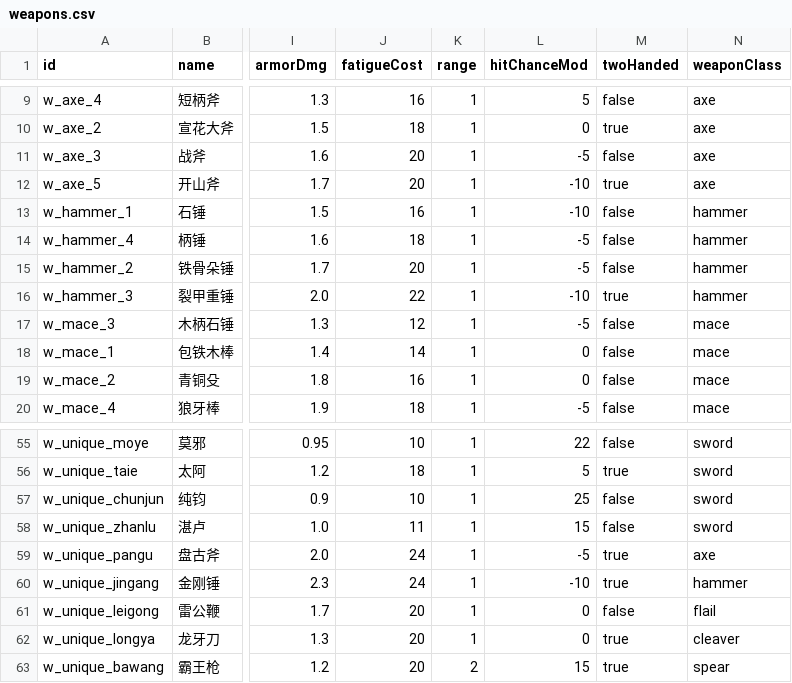
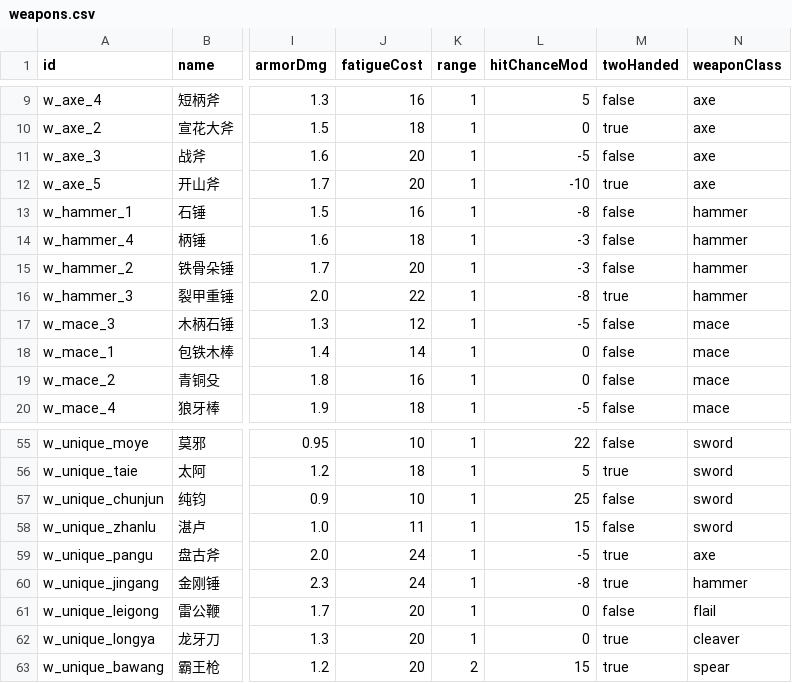
Before and after one commit to Fater666/QingBrother, a CSV file: csv/weapons.csv, drawn as a sheet; only a part is shown, gaps mark what is left out; the diff names each change by its address in the sheet, - before the commit and + after, or states it on an @@ line.

```diff
--- a/csv/weapons.csv
+++ b/csv/weapons.csv
-L13 (hitChanceMod): -10
+L13 (hitChanceMod): -8
-L14:L15 (hitChanceMod): -5
+L14:L15 (hitChanceMod): -3
-L16 (hitChanceMod): -10
+L16 (hitChanceMod): -8
-L60 (hitChanceMod): -10
+L60 (hitChanceMod): -8
```
Also changed, not shown: 4 other files.
